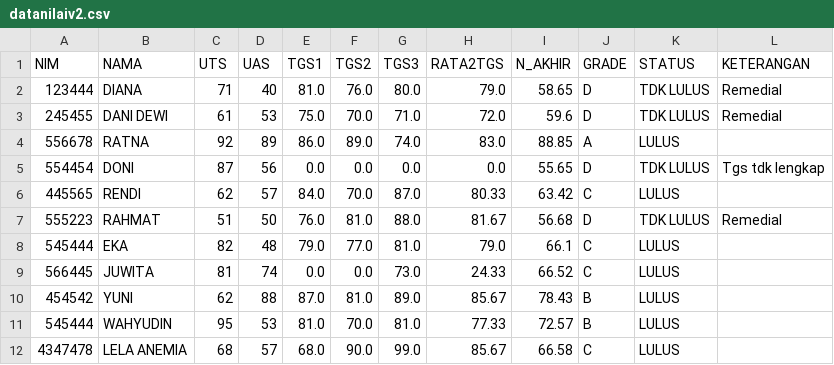
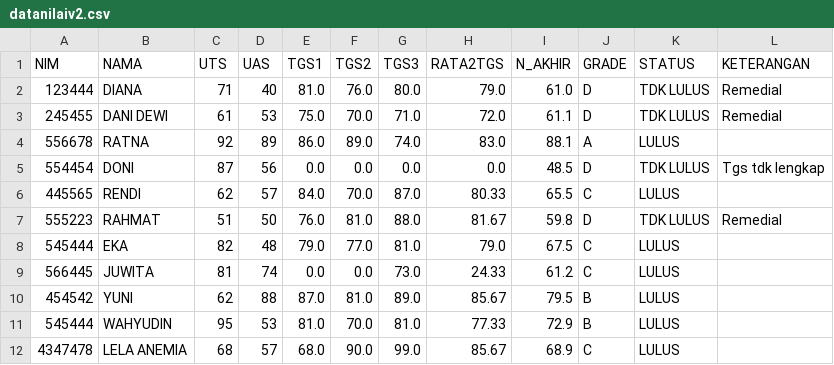
Before and after one commit to Andraya07/Tugas-Andraya-2406441575, a CSV file: output/datanilaiv2.csv, drawn as a sheet.

Commit message:
committing files

```diff
--- a/output/datanilaiv2.csv
+++ b/output/datanilaiv2.csv
@@ -1,12 +1,12 @@
 NIM,NAMA,UTS,UAS,TGS1,TGS2,TGS3,RATA2TGS,N_AKHIR,GRADE,STATUS,KETERANGAN
-123444,DIANA,71,40,81.0,76.0,80.0,79.0,58.65,D,TDK LULUS,Remedial
-245455,DANI DEWI,61,53,75.0,70.0,71.0,72.0,59.6,D,TDK LULUS,Remedial
-556678,RATNA,92,89,86.0,89.0,74.0,83.0,88.85,A,LULUS,
-554454,DONI,87,56,0.0,0.0,0.0,0.0,55.65,D,TDK LULUS,Tgs tdk lengkap
-445565,RENDI,62,57,84.0,70.0,87.0,80.33,63.42,C,LULUS,
-555223,RAHMAT,51,50,76.0,81.0,88.0,81.67,56.68,D,TDK LULUS,Remedial
-545444,EKA,82,48,79.0,77.0,81.0,79.0,66.1,C,LULUS,
-566445,JUWITA,81,74,0.0,0.0,73.0,24.33,66.52,C,LULUS,
-454542,YUNI,62,88,87.0,81.0,89.0,85.67,78.43,B,LULUS,
-545444,WAHYUDIN,95,53,81.0,70.0,81.0,77.33,72.57,B,LULUS,
-4347478,LELA ANEMIA,68,57,68.0,90.0,99.0,85.67,66.58,C,LULUS,
+123444,DIANA,71,40,81.0,76.0,80.0,79.0,61.0,D,TDK LULUS,Remedial
+245455,DANI DEWI,61,53,75.0,70.0,71.0,72.0,61.1,D,TDK LULUS,Remedial
+556678,RATNA,92,89,86.0,89.0,74.0,83.0,88.1,A,LULUS,
+554454,DONI,87,56,0.0,0.0,0.0,0.0,48.5,D,TDK LULUS,Tgs tdk lengkap
+445565,RENDI,62,57,84.0,70.0,87.0,80.33,65.5,C,LULUS,
+555223,RAHMAT,51,50,76.0,81.0,88.0,81.67,59.8,D,TDK LULUS,Remedial
+545444,EKA,82,48,79.0,77.0,81.0,79.0,67.5,C,LULUS,
+566445,JUWITA,81,74,0.0,0.0,73.0,24.33,61.2,C,LULUS,
+454542,YUNI,62,88,87.0,81.0,89.0,85.67,79.5,B,LULUS,
+545444,WAHYUDIN,95,53,81.0,70.0,81.0,77.33,72.9,B,LULUS,
+4347478,LELA ANEMIA,68,57,68.0,90.0,99.0,85.67,68.9,C,LULUS,
```
